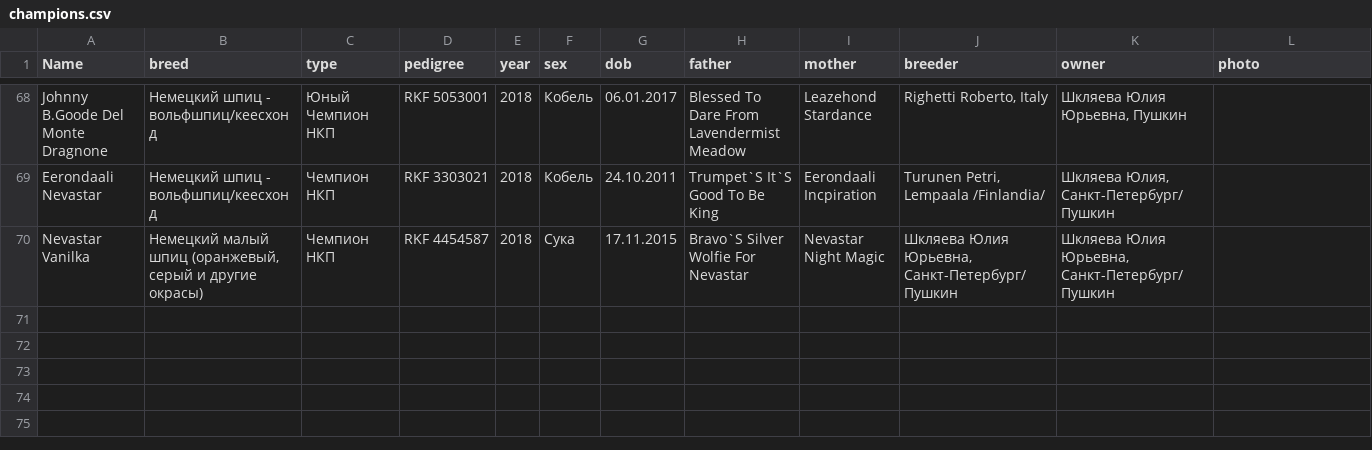
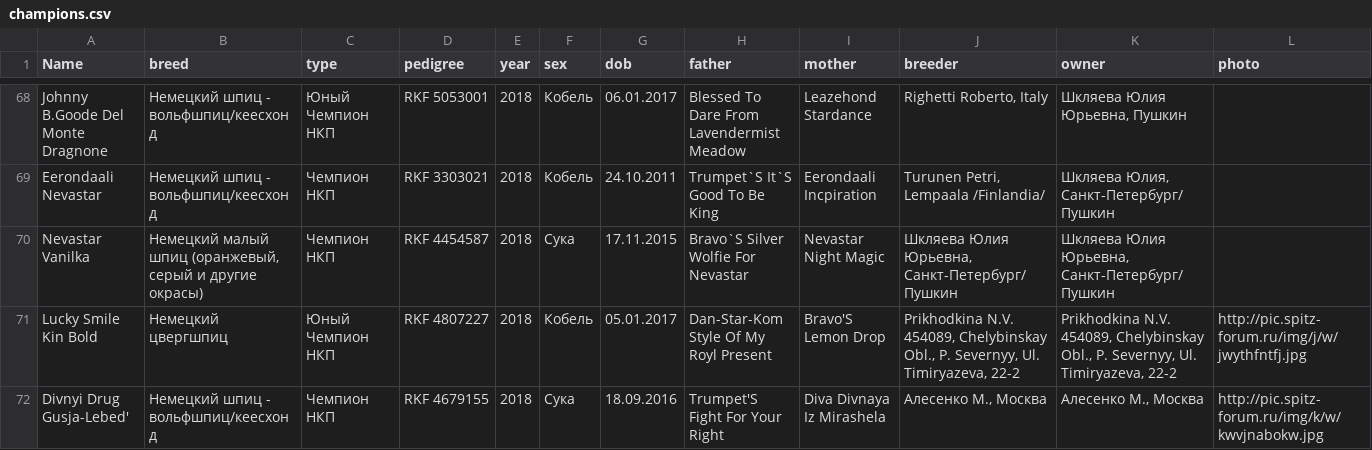
Before and after one commit to Itzamna/nkp-spitz, a CSV file: _data/champions.csv, drawn as a sheet; only a part is shown, gaps mark what is left out; the diff names each change by its address in the sheet, - before the commit and + after, or states it on an @@ line.

```diff
--- a/_data/champions.csv
+++ b/_data/champions.csv
+row 71: Lucky Smile Kin Bold | Немецкий цвергшпиц | Юный Чемпион НКП | RKF 4807227 | 2018 | Кобель | 05.01.2017 | Dan-Star-Kom Style Of My Royl Present | Bravo'S Lemon Drop | Prikhodkina N.V. 454089, Chelybinskay Obl., P. Severnyy, Ul. Timiryazeva, 22-2 | Prikhodkina N.V. 454089, Chelybinskay Obl., P. Severnyy, Ul. Timiryazeva, 22-2 | http://pic.spitz-forum.ru/img/j/w/jwythfntfj.jpg
+row 72: Divnyi Drug Gusja-Lebed' | Немецкий шпиц - вольфшпиц/кеесхонд | Чемпион НКП | RKF 4679155 | 2018 | Сука | 18.09.2016 | Trumpet'S Fight For Your Right | Diva Divnaya Iz Mirashela | Алесенко М., Москва | Алесенко М., Москва | http://pic.spitz-forum.ru/img/k/w/kwvjnabokw.jpg
```
Also changed, not shown: _data/clubs.csv.
